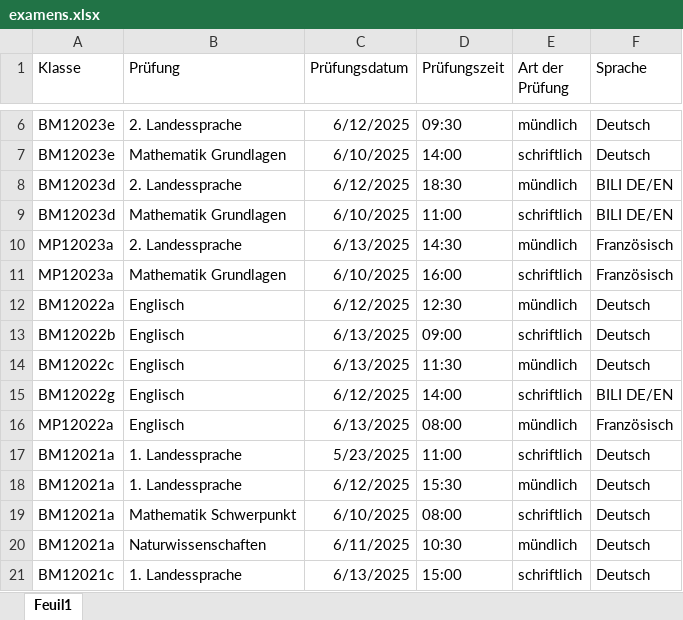
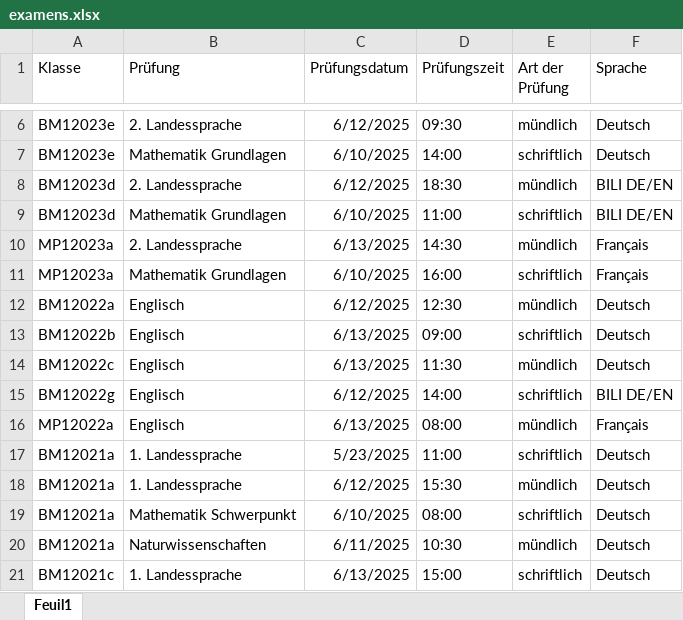
Before and after one commit to GreOlCFP/pr-fung_BBZ, an Excel workbook: examens.xlsx, sheet Feuil1, drawn as a sheet; only a part is shown, gaps mark what is left out; values as stored, in another font and other column widths than the file's, no borders; table styles not drawn; the diff names each change by its address in the sheet, - before the commit and + after, or states it on an @@ line.

Commit message:
Add files via upload

```diff
--- a/examens.xlsx (sheet Feuil1)
+++ b/examens.xlsx (sheet Feuil1)
-F10:F11 (Sprache): Französisch
+F10:F11 (Sprache): Français
-F16 (Sprache): Französisch
+F16 (Sprache): Français
```
